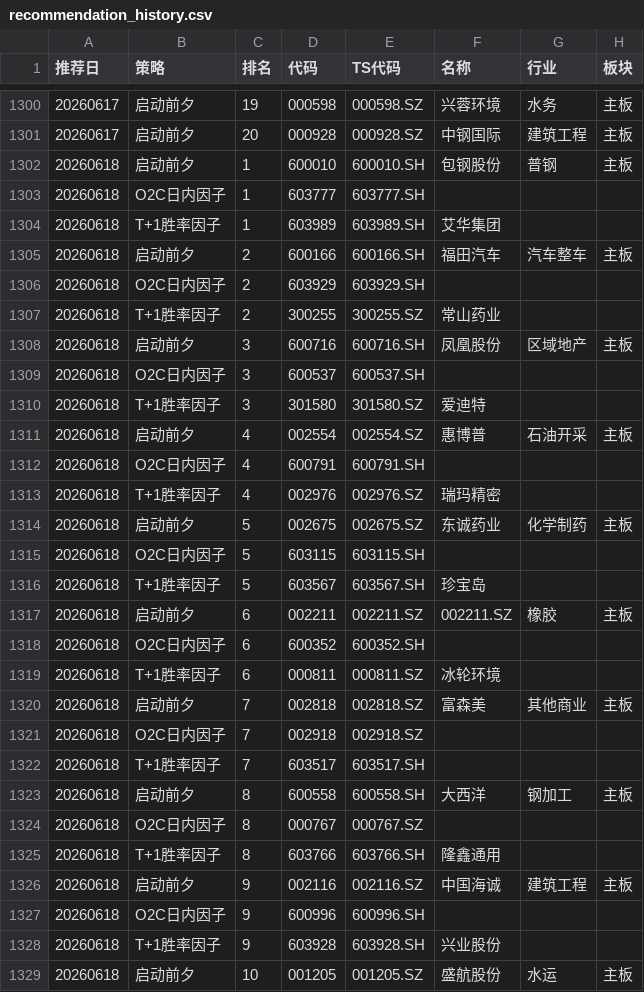
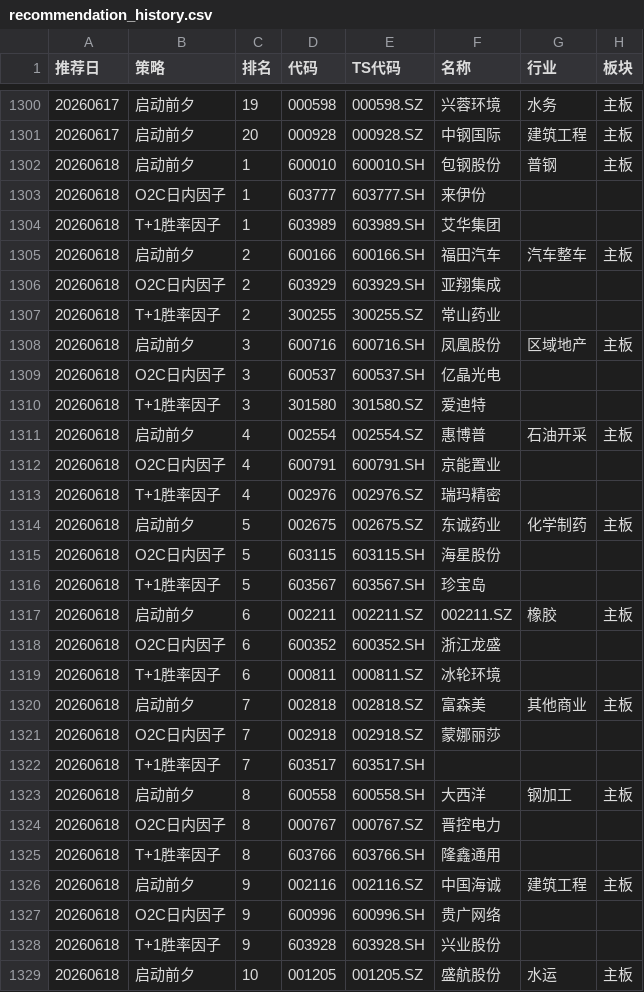
Before and after one commit to fisher-admin/stock-report, a CSV file: data/latest/recommendation_history.csv, drawn as a sheet; only a part is shown, gaps mark what is left out; the diff covers the shown part only; the diff names each change by its address in the sheet, - before the commit and + after, or states it on an @@ line.

```diff
--- a/data/latest/recommendation_history.csv
+++ b/data/latest/recommendation_history.csv
-F1303 (名称): (empty)
+F1303 (名称): 来伊份
-F1306 (名称): (empty)
+F1306 (名称): 亚翔集成
-F1309 (名称): (empty)
+F1309 (名称): 亿晶光电
-F1312 (名称): (empty)
+F1312 (名称): 京能置业
-F1315 (名称): (empty)
+F1315 (名称): 海星股份
-F1318 (名称): (empty)
+F1318 (名称): 浙江龙盛
-F1321 (名称): (empty)
+F1321 (名称): 蒙娜丽莎
-F1324 (名称): (empty)
+F1324 (名称): 晋控电力
-F1327 (名称): (empty)
+F1327 (名称): 贵广网络
```
Also changed, not shown: 11 edited cells elsewhere in this file, 23 other files.
